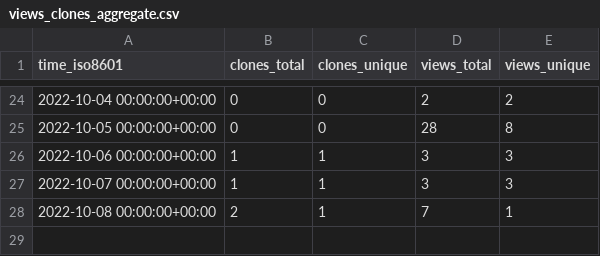
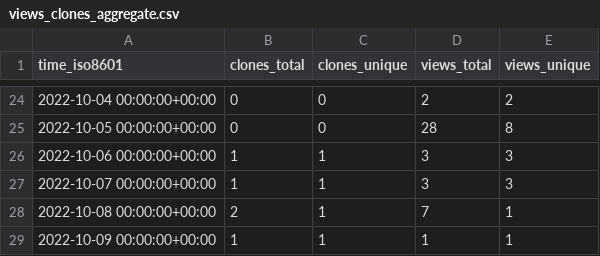
Before and after one commit to voidburn/cron-expression-descriptor-stats, a CSV file: voidburn/cron-expression-descriptor/ghrs-data/views_clones_aggregate.csv, drawn as a sheet; only a part is shown, gaps mark what is left out.

```diff
--- a/voidburn/cron-expression-descriptor/ghrs-data/views_clones_aggregate.csv
+++ b/voidburn/cron-expression-descriptor/ghrs-data/views_clones_aggregate.csv
@@ -28 +28,2 @@ time_iso8601,clones_total,clones_unique,views_total,views_unique
 2022-10-08 00:00:00+00:00,2,1,7,1
+2022-10-09 00:00:00+00:00,1,1,1,1
```
Also changed, not shown: 1 other file.
